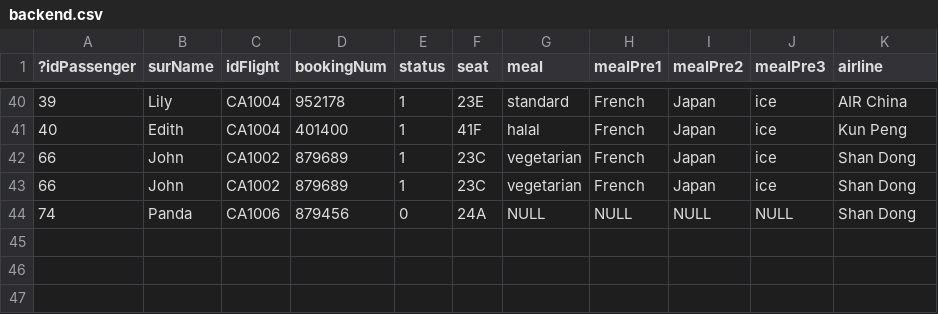
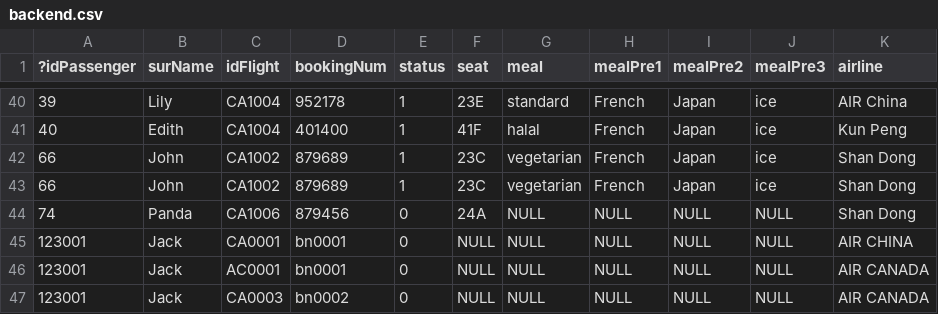
Before and after one commit to JerryZhangZZY/EBU6304-2021-Software-Engineering-Group-111, a CSV file: DB/backend.csv, drawn as a sheet; only a part is shown, gaps mark what is left out.

Commit message:
add data

```diff
--- a/DB/backend.csv
+++ b/DB/backend.csv
@@ -44 +44,4 @@
 74,Panda,CA1006,879456,0,24A,NULL,NULL,NULL,NULL,Shan Dong
+123001,Jack,CA0001,bn0001,0,NULL,NULL,NULL,NULL,NULL,AIR CHINA
+123001,Jack,AC0001,bn0001,0,NULL,NULL,NULL,NULL,NULL,AIR CANADA
+123001,Jack,CA0003,bn0002,0,NULL,NULL,NULL,NULL,NULL,AIR CANADA
```
